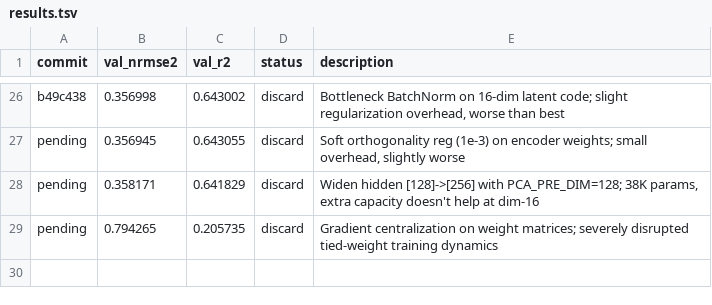
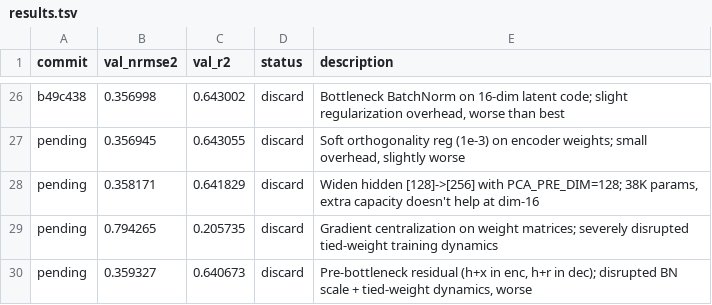
Before and after one commit to Ravindrakapse/AutoresearchAutoencoder, a TSV file: results.tsv, drawn as a sheet; only a part is shown, gaps mark what is left out; the diff names each change by its address in the sheet, - before the commit and + after, or states it on an @@ line.

```diff
--- a/results.tsv
+++ b/results.tsv
+row 30: pending | 0.359327 | 0.640673 | discard | Pre-bottleneck residual (h+x in enc, h+r in dec); disrupted BN scale + tied-weight dynamics, worse
```
